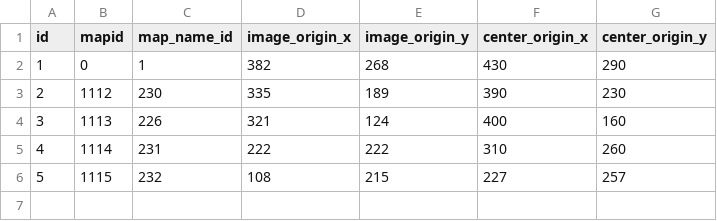
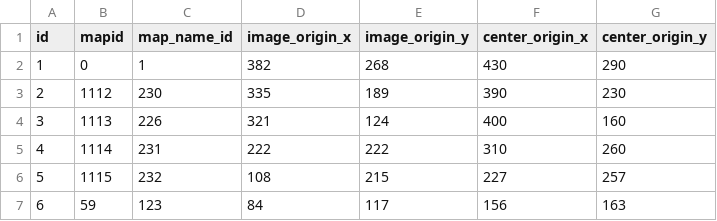
Before and after one commit to oberon-wu/teon-lang, a CSV file: data/world_map.csv, drawn as a sheet.

Commit message:
+ 增加世界地圖配置。

```diff
--- a/data/world_map.csv
+++ b/data/world_map.csv
@@ -6 +6,2 @@ id,mapid,map_name_id,image_origin_x,image_origin_y,center_origin_x,center_origin
 5,1115,232,108,215,227,257
+6,59,123,84,117,156,163
```
